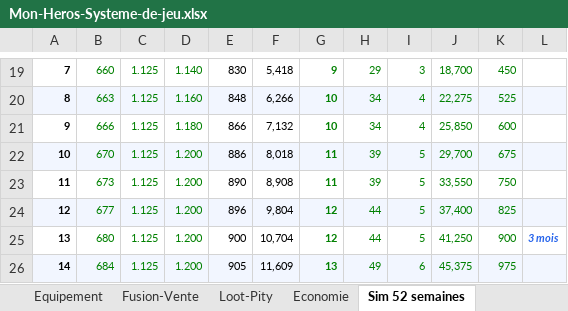
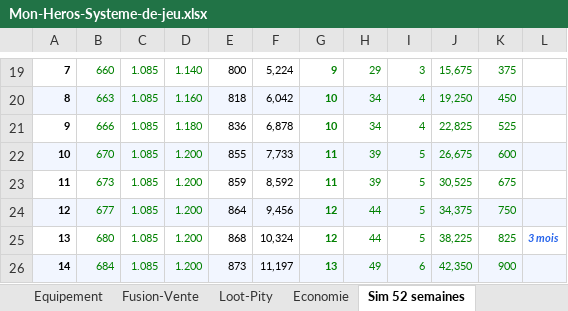
Before and after one commit to JeremyArcand/get-fit, an Excel workbook: Mon-Heros-Systeme-de-jeu.xlsx, sheet Sim 52 semaines, drawn as a sheet; only a part is shown, gaps mark what is left out; values as stored, in another font and other column widths than the file's, no borders; charts and pictures not drawn; the diff covers the shown part only; the diff names each change by its address in the sheet, - before the commit and + after, or states it on an @@ line.

```diff
--- a/Mon-Heros-Systeme-de-jeu.xlsx (sheet Sim 52 semaines)
+++ b/Mon-Heros-Systeme-de-jeu.xlsx (sheet Sim 52 semaines)
-C19:C26: 1.125
+C19:C26: 1.085
-E19: 830
+E19: 800
-F19: 5,418
+F19: 5,224
-J19: 18,700
+J19: 15,675
-K19: 450
+K19: 375
-E20: 848
+E20: 818
-F20: 6,266
+F20: 6,042
-J20: 22,275
+J20: 19,250
-K20: 525
+K20: 450
-E21: 866
+E21: 836
-F21: 7,132
+F21: 6,878
-J21: 25,850
+J21: 22,825
-K21: 600
+K21: 525
-E22: 886
+E22: 855
-F22: 8,018
+F22: 7,733
-J22: 29,700
+J22: 26,675
-K22: 675
+K22: 600
-E23: 890
+E23: 859
-F23: 8,908
+F23: 8,592
-J23: 33,550
+J23: 30,525
-K23: 750
+K23: 675
-E24: 896
+E24: 864
-F24: 9,804
+F24: 9,456
-J24: 37,400
+J24: 34,375
-K24: 825
+K24: 750
-E25: 900
+E25: 868
-F25: 10,704
+F25: 10,324
-J25: 41,250
+J25: 38,225
-K25: 900
+K25: 825
-E26: 905
+E26: 873
-F26: 11,609
+F26: 11,197
-J26: 45,375
+J26: 42,350
-K26: 975
+K26: 900
```
Also changed, not shown: 250 edited cells elsewhere in this sheet, sheet Nutrition-Moral, sheet Parametres, sheet XP Seance, formulas that keep their value, charts or pictures, 2 other files.
